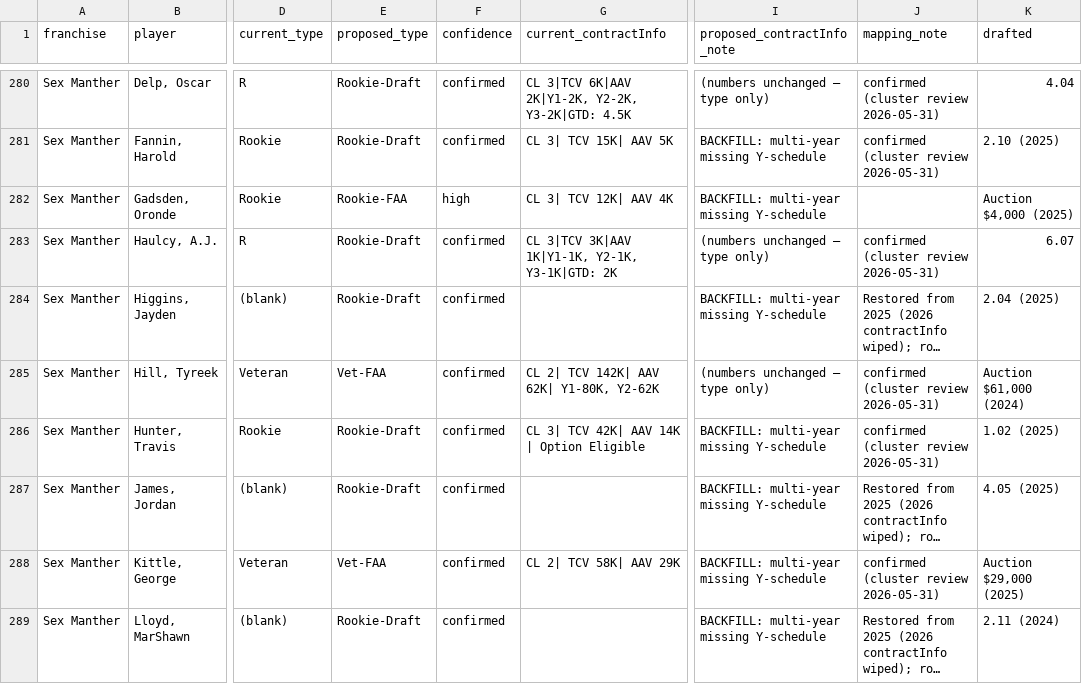
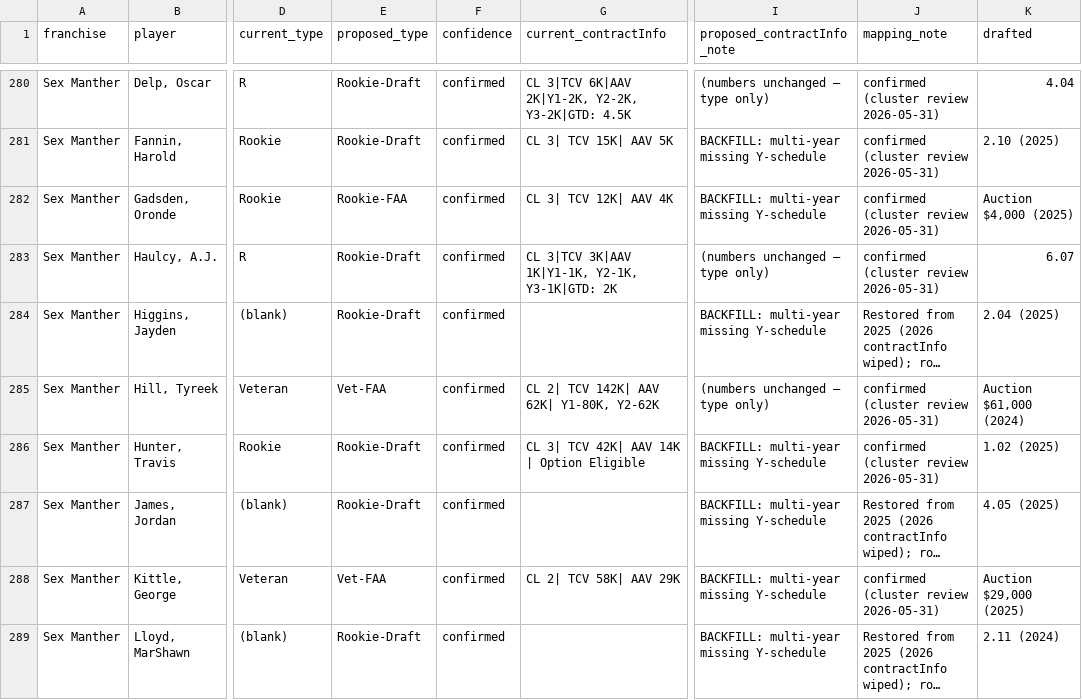
Before and after one commit to keithcreelman/upsmflproduction, a CSV file: docs/contract_unification_2026-05-30.csv, drawn as a sheet; only a part is shown, gaps mark what is left out; long unchanged cells end in …; the diff names each change by its address in the sheet, - before the commit and + after, or states it on an @@ line.

```diff
--- a/docs/contract_unification_2026-05-30.csv
+++ b/docs/contract_unification_2026-05-30.csv
-F282 (confidence): high
+F282 (confidence): confirmed
-J282 (mapping_note): (empty)
+J282 (mapping_note): confirmed (cluster review 2026-05-31)
```
Also changed, not shown: 1 other file.
